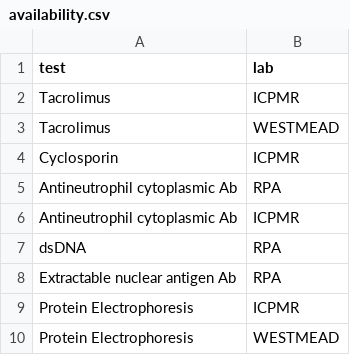
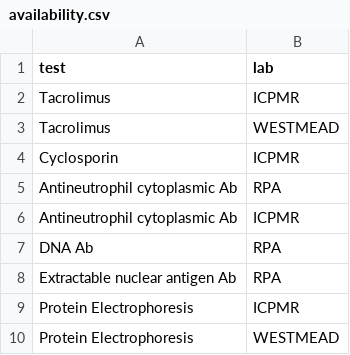
Before and after one commit to braviboron/tube-checker, a CSV file: data/availability.csv, drawn as a sheet.

```diff
--- a/data/availability.csv
+++ b/data/availability.csv
@@ -6,3 +6,3 @@ Antineutrophil cytoplasmic Ab,RPA
 Antineutrophil cytoplasmic Ab,ICPMR
-dsDNA,RPA
+DNA Ab,RPA
 Extractable nuclear antigen Ab,RPA
```
Also changed, not shown: data/tests.csv, 3 other files.
